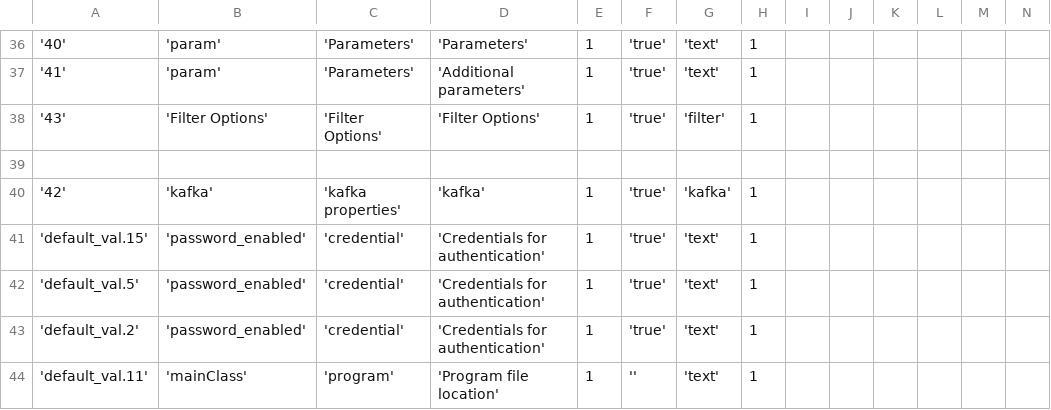
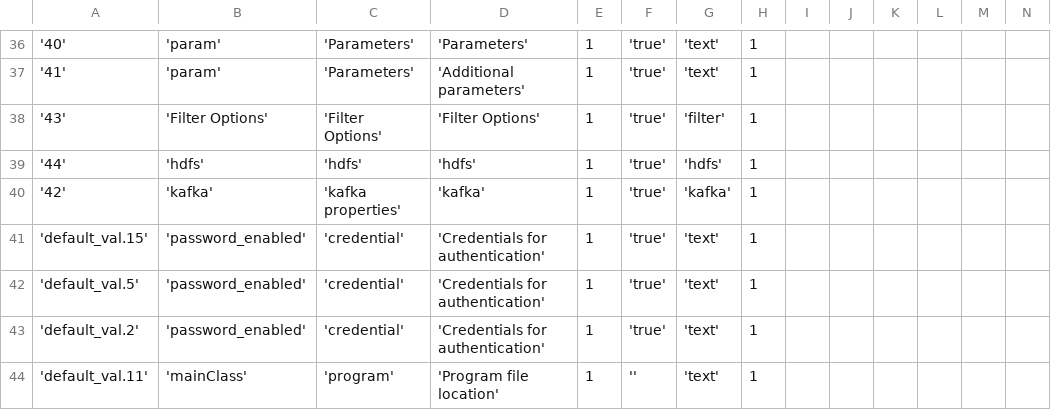
Before and after one commit to sriharshaboda/openbdre, a CSV file: databases/setup/GeneralConfig.csv, drawn as a sheet; only a part is shown, gaps mark what is left out; rows hold the shown columns only; the diff names each change by its address in the sheet, - before the commit and + after, or states it on an @@ line.

```diff
--- a/databases/setup/GeneralConfig.csv
+++ b/databases/setup/GeneralConfig.csv
-row 39: (empty)
+row 39: '44' | 'hdfs' | 'hdfs' | 'hdfs' | 1 | 'true' | 'hdfs' | 1
```
Also changed, not shown: 8 other files.
